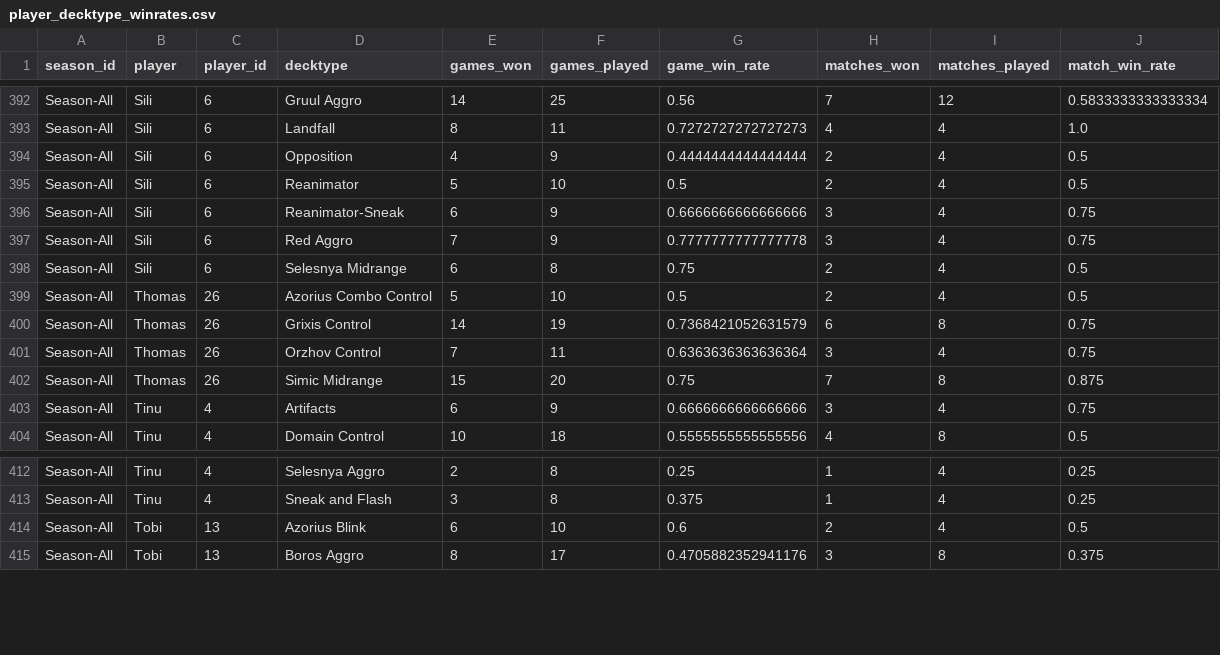
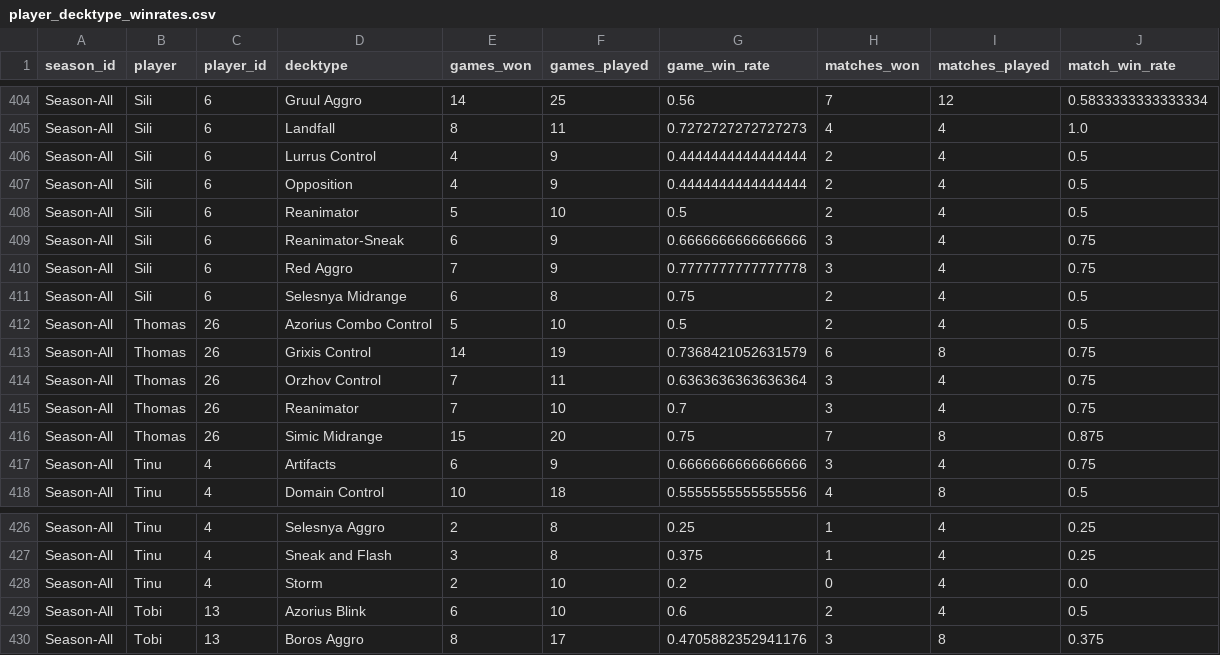
Before and after one commit to GuySchnidrig/ManaCore, a CSV file: data/processed/player_decktype_winrates.csv, drawn as a sheet; only a part is shown, gaps mark what is left out; the diff covers the shown part only; the diff names each change by its address in the sheet, - before the commit and + after, or states it on an @@ line.

```diff
--- a/data/processed/player_decktype_winrates.csv
+++ b/data/processed/player_decktype_winrates.csv
+row 406: Season-All | Sili | 6 | Lurrus Control | 4 | 9 | 0.4444444444444444 | 2 | 4 | 0.5
+row 415: Season-All | Thomas | 26 | Reanimator | 7 | 10 | 0.7 | 3 | 4 | 0.75
+row 428: Season-All | Tinu | 4 | Storm | 2 | 10 | 0.2 | 0 | 4 | 0.0
```
Also changed, not shown: 12 added rows and 6 edited cells elsewhere in this file, data/processed/cube_mainboard.csv, data/processed/elo_development.csv, 23 other files.
